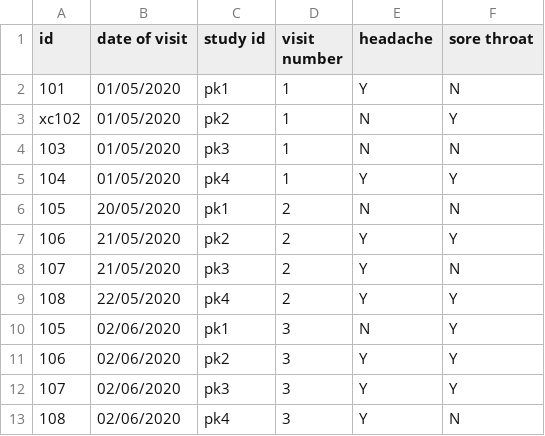
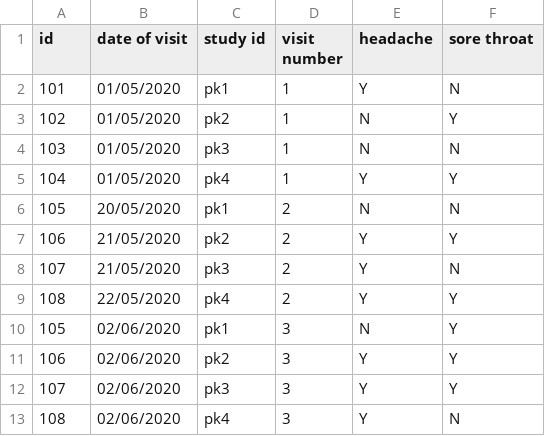
Before and after one commit to HDRUK/CaRROT-CDM, a CSV file: coconnect/data/example/sample_input_data/questions.csv, drawn as a sheet.

```diff
--- a/coconnect/data/example/sample_input_data/questions.csv
+++ b/coconnect/data/example/sample_input_data/questions.csv
@@ -2,3 +2,3 @@ id,date of visit,study id,visit number,headache,sore throat
 101,01/05/2020,pk1,1,Y,N
-xc102,01/05/2020,pk2,1,N,Y
+102,01/05/2020,pk2,1,N,Y
 103,01/05/2020,pk3,1,N,N
```
Also changed, not shown: 1 other file.
